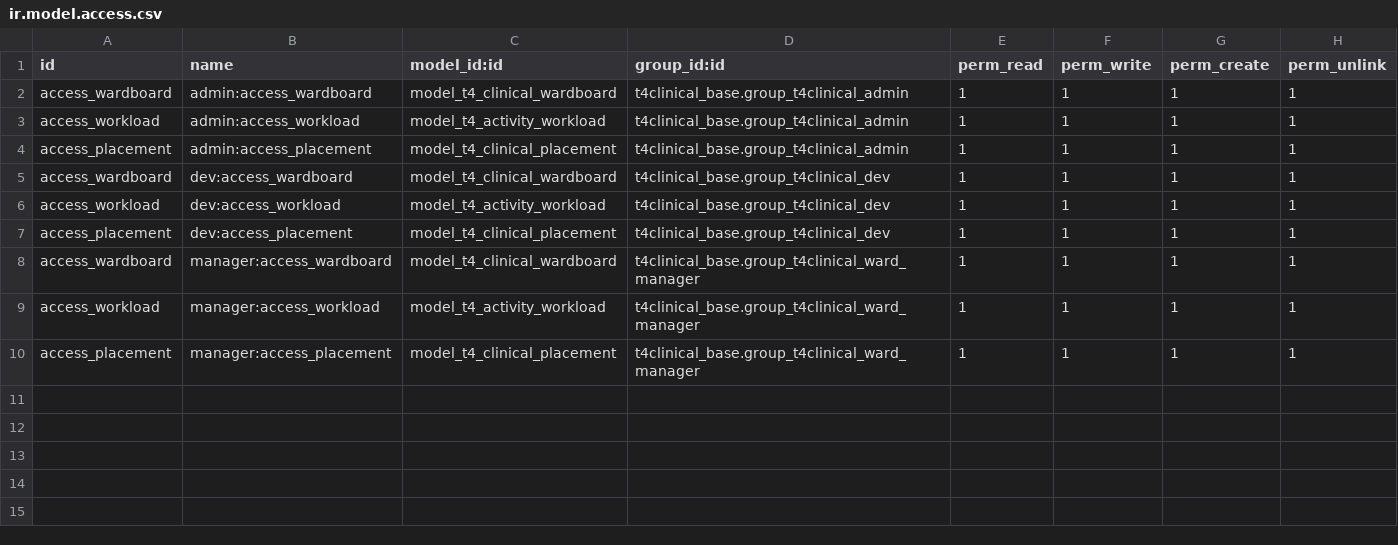
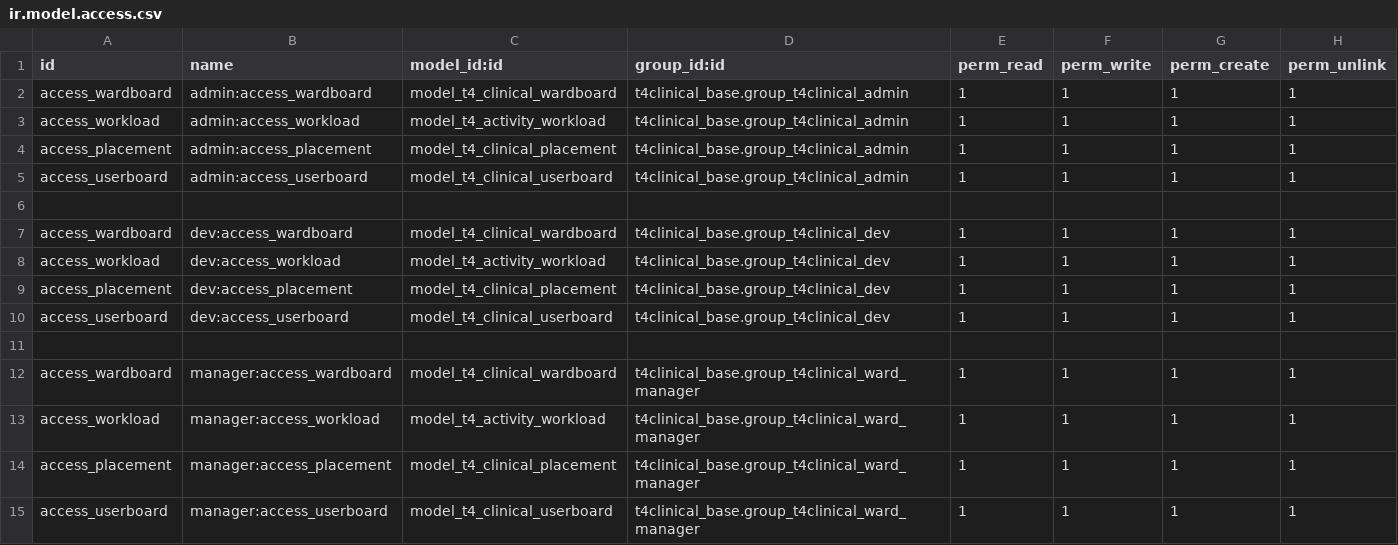
Before and after one commit to LiberTang0/odoo-temp, a CSV file: t4clinical_ui/ir.model.access.csv, drawn as a sheet; the diff names each change by its address in the sheet, - before the commit and + after, or states it on an @@ line.

```diff
--- a/t4clinical_ui/ir.model.access.csv
+++ b/t4clinical_ui/ir.model.access.csv
+row 5: access_userboard | admin:access_userboard | model_t4_clinical_userboard | t4clinical_base.group_t4clinical_admin | 1 | 1 | 1 | 1
+row 6: (empty)
+row 10: access_userboard | dev:access_userboard | model_t4_clinical_userboard | t4clinical_base.group_t4clinical_dev | 1 | 1 | 1 | 1
+row 11: (empty)
+row 15: access_userboard | manager:access_userboard | model_t4_clinical_userboard | t4clinical_base.group_t4clinical_ward_manager | 1 | 1 | 1 | 1
```
Also changed, not shown: 5 other files.
